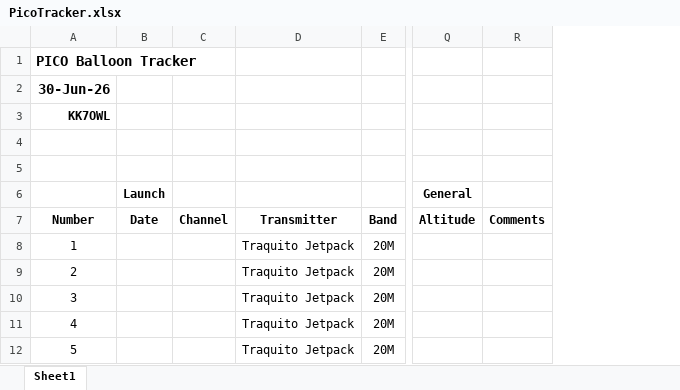
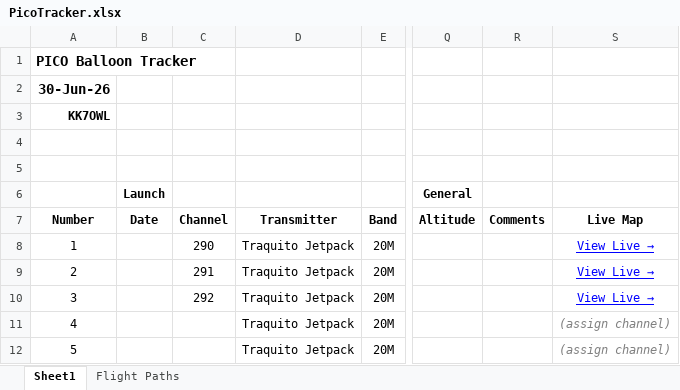
Before and after one commit to dsthrower/pico-balloon, an Excel workbook: PicoTracker.xlsx, sheet Sheet1, drawn as a sheet; only a part is shown, gaps mark what is left out; values as stored, in another font and other column widths than the file's, no borders; the diff names each change by its address in the sheet, - before the commit and + after, or states it on an @@ line.

```diff
--- a/PicoTracker.xlsx (sheet Sheet1)
+++ b/PicoTracker.xlsx (sheet Sheet1)
+sheet tab: Flight Paths
+column S, rows 7-12: Live Map | View Live → | View Live → | View Live → | (assign channel) | (assign channel)
-C8: (empty)
+C8: 290
-C9: (empty)
+C9: 291
-C10: (empty)
+C10: 292
```
